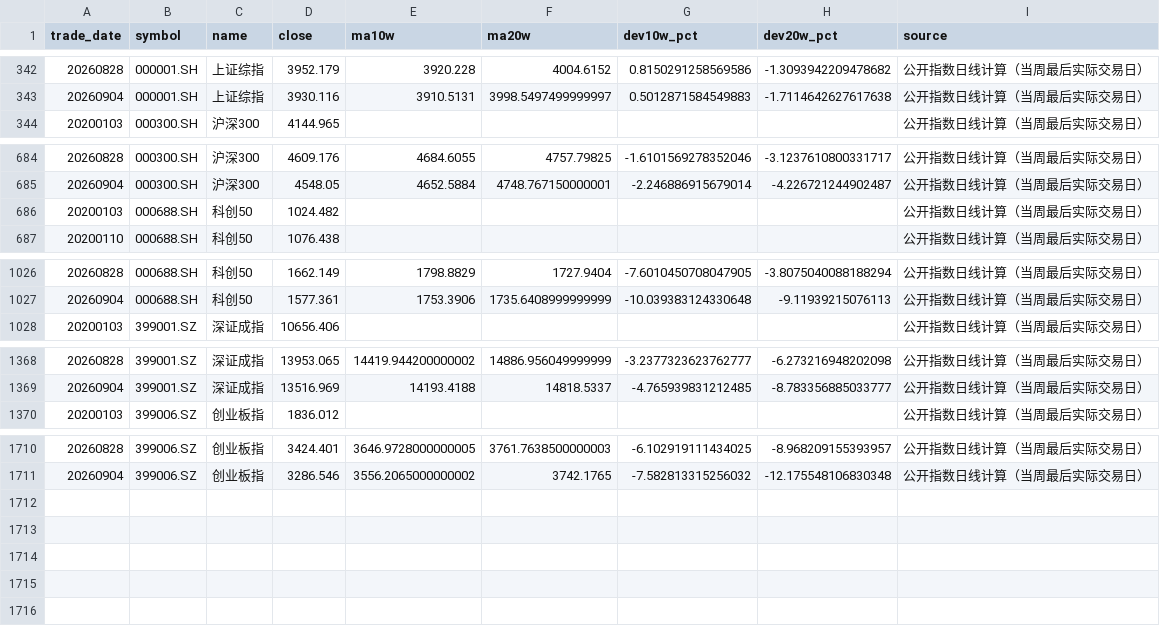
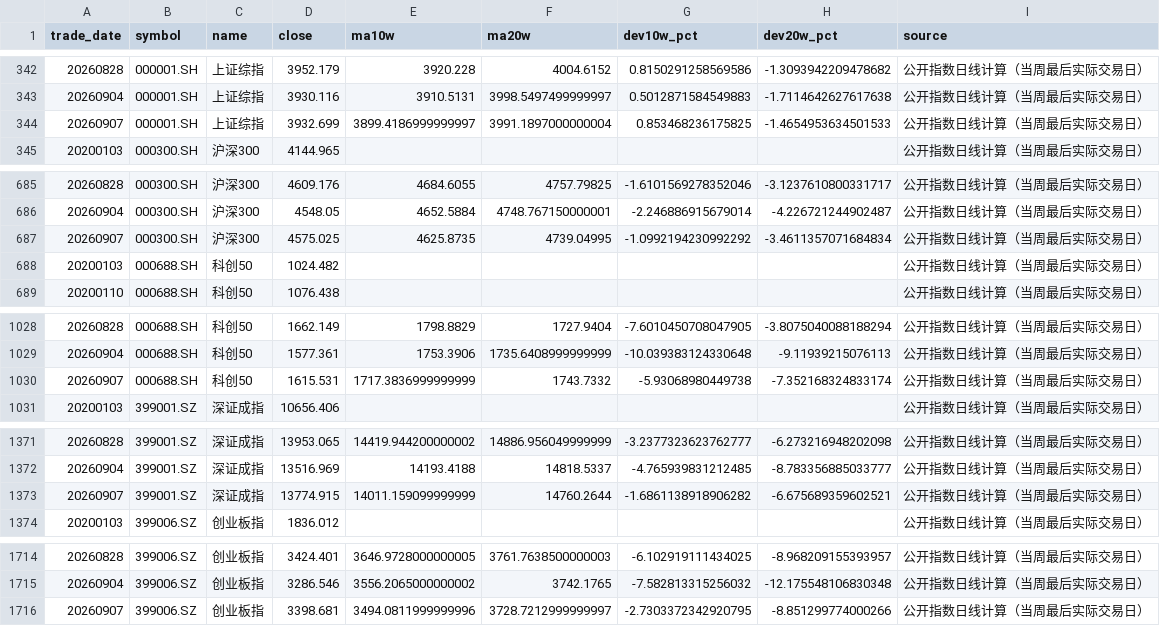
Before and after one commit to littlepeachh/macroscope-dashboard-v52, a CSV file: data/deviation.csv, drawn as a sheet; only a part is shown, gaps mark what is left out; the diff names each change by its address in the sheet, - before the commit and + after, or states it on an @@ line.

```diff
--- a/data/deviation.csv
+++ b/data/deviation.csv
+row 344: 20260907 | 000001.SH | 上证综指 | 3932.699 | 3899.4186999999997 | 3991.1897000000004 | 0.853468236175825 | -1.4654953634501533 | 公开指数日线计算（当周最后实际交易日）
+row 687: 20260907 | 000300.SH | 沪深300 | 4575.025 | 4625.8735 | 4739.04995 | -1.0992194230992292 | -3.4611357071684834 | 公开指数日线计算（当周最后实际交易日）
+row 1030: 20260907 | 000688.SH | 科创50 | 1615.531 | 1717.3836999999999 | 1743.7332 | -5.93068980449738 | -7.352168324833174 | 公开指数日线计算（当周最后实际交易日）
+row 1373: 20260907 | 399001.SZ | 深证成指 | 13774.915 | 14011.159099999999 | 14760.2644 | -1.6861138918906282 | -6.675689359602521 | 公开指数日线计算（当周最后实际交易日）
+row 1716: 20260907 | 399006.SZ | 创业板指 | 3398.681 | 3494.0811999999996 | 3728.7212999999997 | -2.7303372342920795 | -8.851299774000266 | 公开指数日线计算（当周最后实际交易日）
```
Also changed, not shown: data/breadth.csv, data/crowding.csv, 5 other files.
